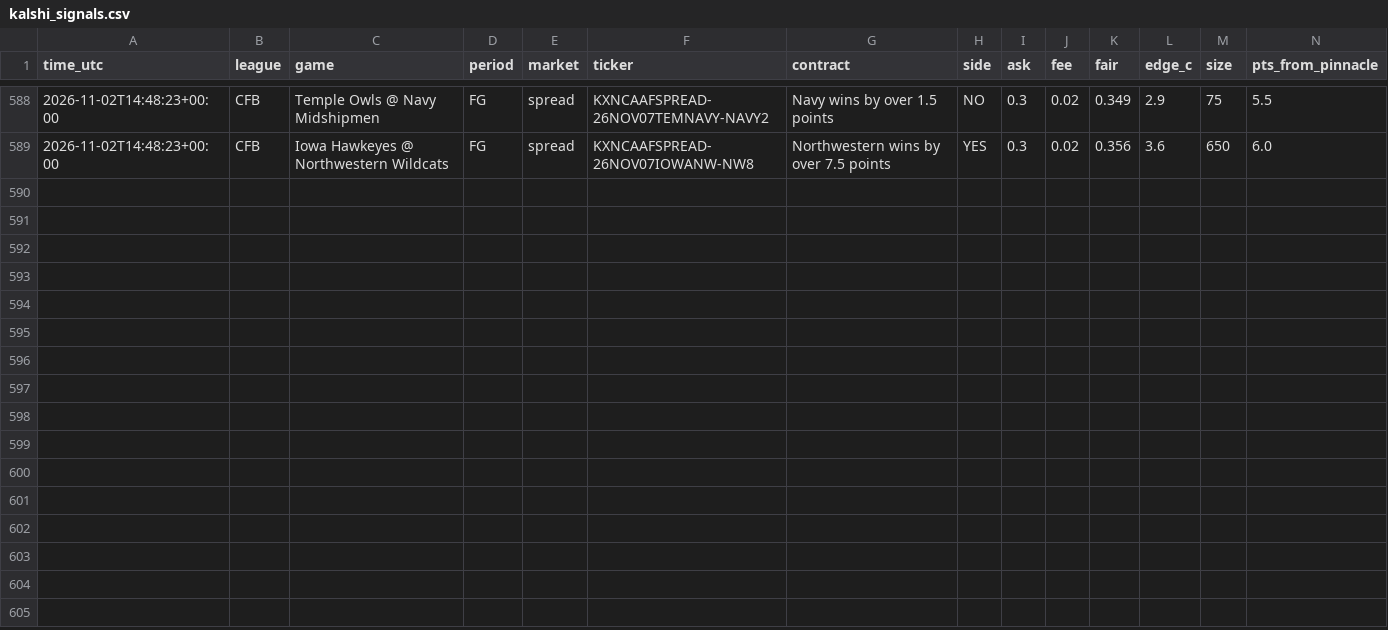
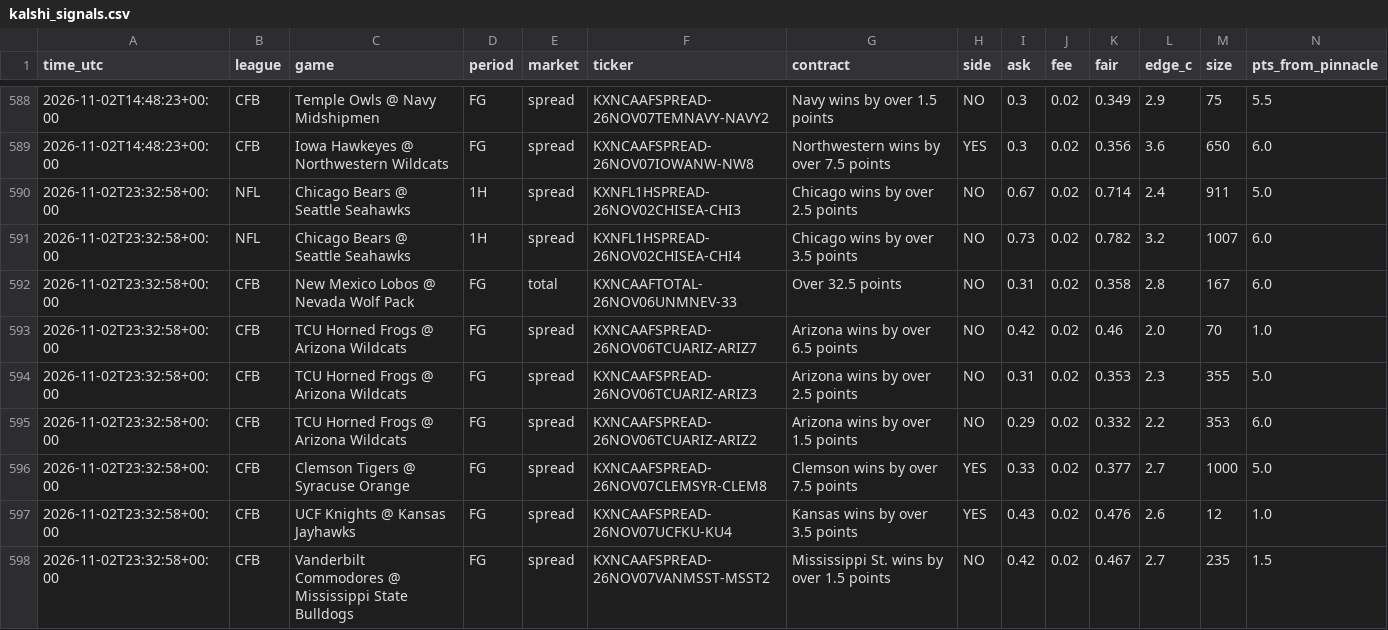
Before and after one commit to vishaluttam-spec/ev-stack-scanner, a CSV file: data/kalshi_signals.csv, drawn as a sheet; only a part is shown, gaps mark what is left out; rows hold the shown columns only; the diff names each change by its address in the sheet, - before the commit and + after, or states it on an @@ line.

```diff
--- a/data/kalshi_signals.csv
+++ b/data/kalshi_signals.csv
+row 590: 2026-11-02T23:32:58+00:00 | NFL | Chicago Bears @ Seattle Seahawks | 1H | spread | KXNFL1HSPREAD-26NOV02CHISEA-CHI3 | Chicago wins by over 2.5 points | NO | 0.67 | 0.02 | 0.714 | 2.4 | 911 | 5.0
+row 591: 2026-11-02T23:32:58+00:00 | NFL | Chicago Bears @ Seattle Seahawks | 1H | spread | KXNFL1HSPREAD-26NOV02CHISEA-CHI4 | Chicago wins by over 3.5 points | NO | 0.73 | 0.02 | 0.782 | 3.2 | 1007 | 6.0
+row 592: 2026-11-02T23:32:58+00:00 | CFB | New Mexico Lobos @ Nevada Wolf Pack | FG | total | KXNCAAFTOTAL-26NOV06UNMNEV-33 | Over 32.5 points | NO | 0.31 | 0.02 | 0.358 | 2.8 | 167 | 6.0
+row 593: 2026-11-02T23:32:58+00:00 | CFB | TCU Horned Frogs @ Arizona Wildcats | FG | spread | KXNCAAFSPREAD-26NOV06TCUARIZ-ARIZ7 | Arizona wins by over 6.5 points | NO | 0.42 | 0.02 | 0.46 | 2.0 | 70 | 1.0
+row 594: 2026-11-02T23:32:58+00:00 | CFB | TCU Horned Frogs @ Arizona Wildcats | FG | spread | KXNCAAFSPREAD-26NOV06TCUARIZ-ARIZ3 | Arizona wins by over 2.5 points | NO | 0.31 | 0.02 | 0.353 | 2.3 | 355 | 5.0
+row 595: 2026-11-02T23:32:58+00:00 | CFB | TCU Horned Frogs @ Arizona Wildcats | FG | spread | KXNCAAFSPREAD-26NOV06TCUARIZ-ARIZ2 | Arizona wins by over 1.5 points | NO | 0.29 | 0.02 | 0.332 | 2.2 | 353 | 6.0
+row 596: 2026-11-02T23:32:58+00:00 | CFB | Clemson Tigers @ Syracuse Orange | FG | spread | KXNCAAFSPREAD-26NOV07CLEMSYR-CLEM8 | Clemson wins by over 7.5 points | YES | 0.33 | 0.02 | 0.377 | 2.7 | 1000 | 5.0
+row 597: 2026-11-02T23:32:58+00:00 | CFB | UCF Knights @ Kansas Jayhawks | FG | spread | KXNCAAFSPREAD-26NOV07UCFKU-KU4 | Kansas wins by over 3.5 points | YES | 0.43 | 0.02 | 0.476 | 2.6 | 12 | 1.0
+row 598: 2026-11-02T23:32:58+00:00 | CFB | Vanderbilt Commodores @ Mississippi State Bulldogs | FG | spread | KXNCAAFSPREAD-26NOV07VANMSST-MSST2 | Mississippi St. wins by over 1.5 points | NO | 0.42 | 0.02 | 0.467 | 2.7 | 235 | 1.5
```
Also changed, not shown: 4 other files.
